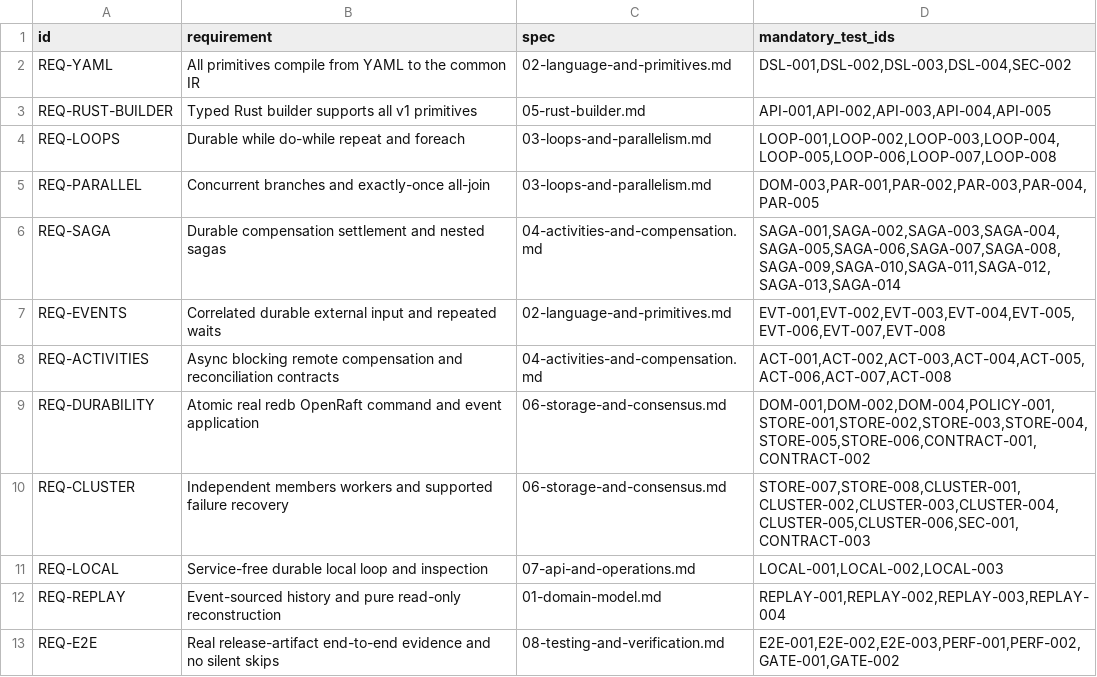
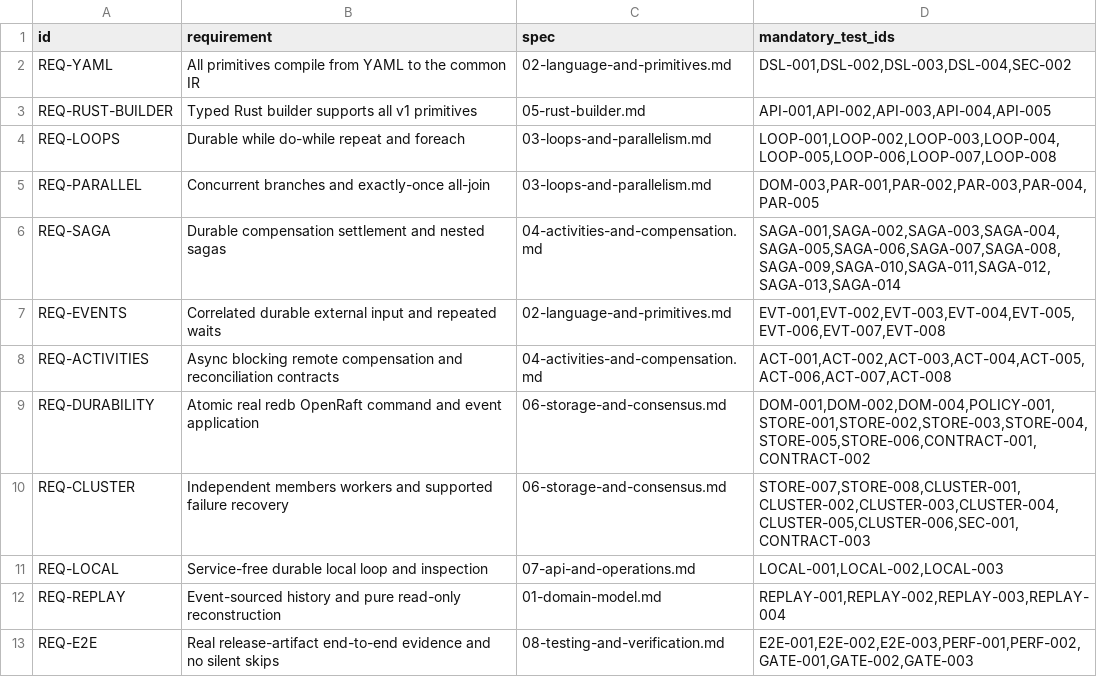
Before and after one commit to danielgerlag/graphrun, a TSV file: docs/specs/v1/requirements.tsv, drawn as a sheet.

```diff
--- a/docs/specs/v1/requirements.tsv
+++ b/docs/specs/v1/requirements.tsv
@@ -12,2 +12,2 @@ REQ-LOCAL	Service-free durable local loop and inspection	07-api-and-operations.m
 REQ-REPLAY	Event-sourced history and pure read-only reconstruction	01-domain-model.md	REPLAY-001,REPLAY-002,REPLAY-003,REPLAY-004
-REQ-E2E	Real release-artifact end-to-end evidence and no silent skips	08-testing-and-verification.md	E2E-001,E2E-002,E2E-003,PERF-001,PERF-002,GATE-001,GATE-002
+REQ-E2E	Real release-artifact end-to-end evidence and no silent skips	08-testing-and-verification.md	E2E-001,E2E-002,E2E-003,PERF-001,PERF-002,GATE-001,GATE-002,GATE-003
```
Also changed, not shown: 1 other file.
